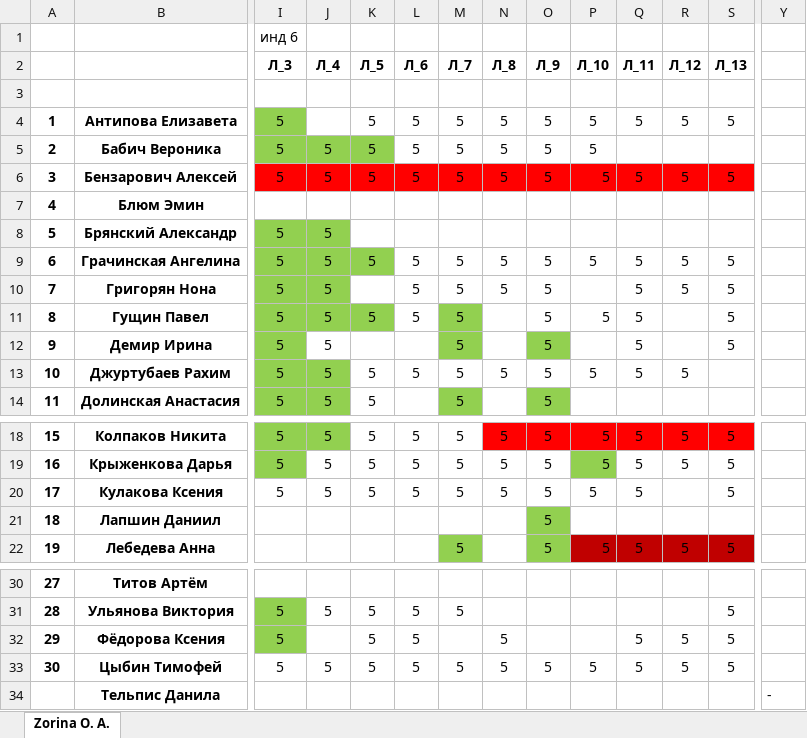
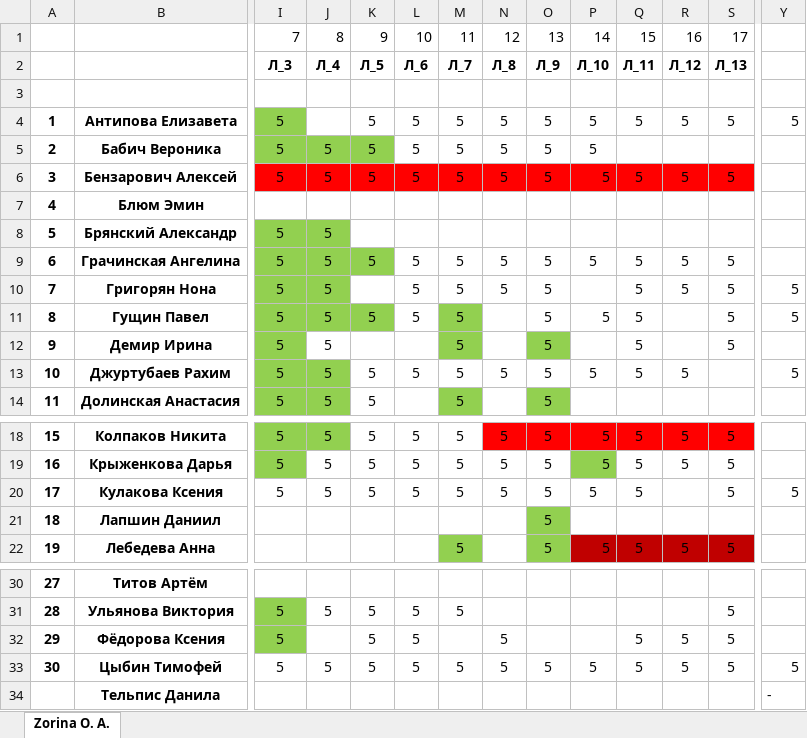
Before and after one commit to IvanSibirevV2/KipFin_Lab_2023_v0_Git0, an Excel workbook: 2ИСИП-121/2ИСИП-121_Сети.xlsx, sheet Zorina O. A., drawn as a sheet; only a part is shown, gaps mark what is left out; values as stored, in another font and other column widths than the file's, no borders; conditional formats not drawn; removed rows and columns are numbered as before the commit, all else as after; rows hold the shown columns only; the diff names each change by its address in the sheet, - before the commit and + after, or states it on an @@ line.

Commit message:
AutoCommit_2023.06.22_10:05:58_SibNout2020

```diff
--- a/2ИСИП-121/2ИСИП-121_Сети.xlsx (sheet Zorina O. A.)
+++ b/2ИСИП-121/2ИСИП-121_Сети.xlsx (sheet Zorina O. A.)
-row 1:  |  | инд 6
+row 1:  |  | 7 | 8 | 9 | 10 | 11 | 12 | 13 | 14 | 15 | 16 | 17
-Y4: (empty)
+Y4: 5
-Y10:Y11: (empty)
+Y10:Y11: 5
-Y13: (empty)
+Y13: 5
-Y20: (empty)
+Y20: 5
-Y33: (empty)
+Y33: 5
```
